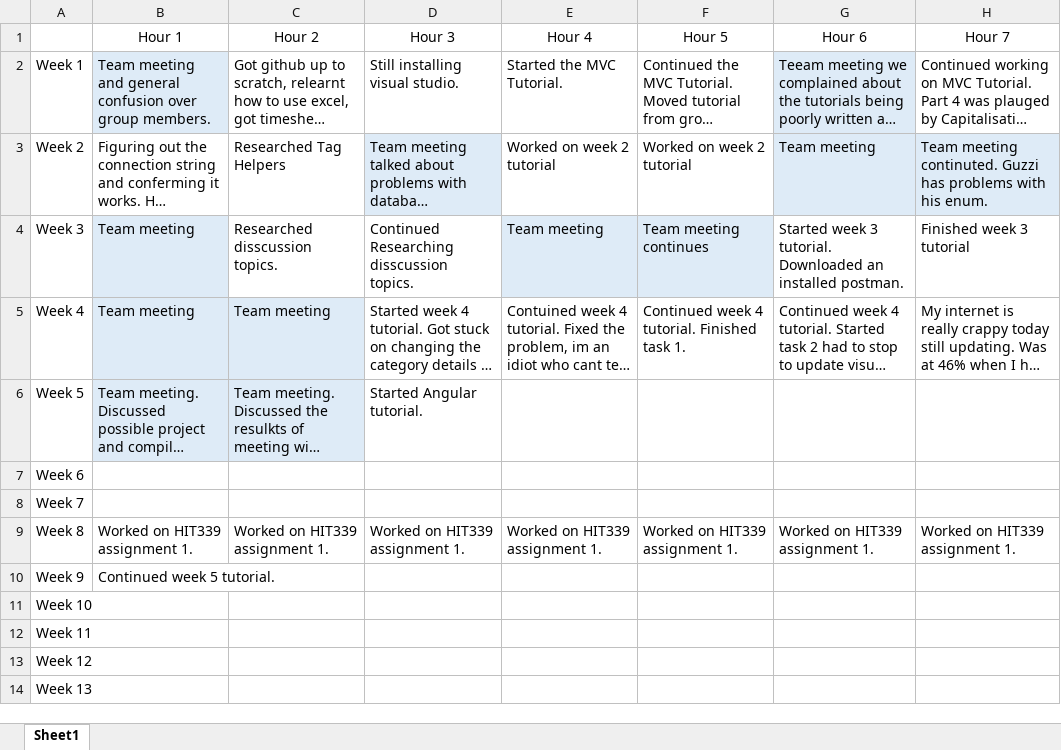
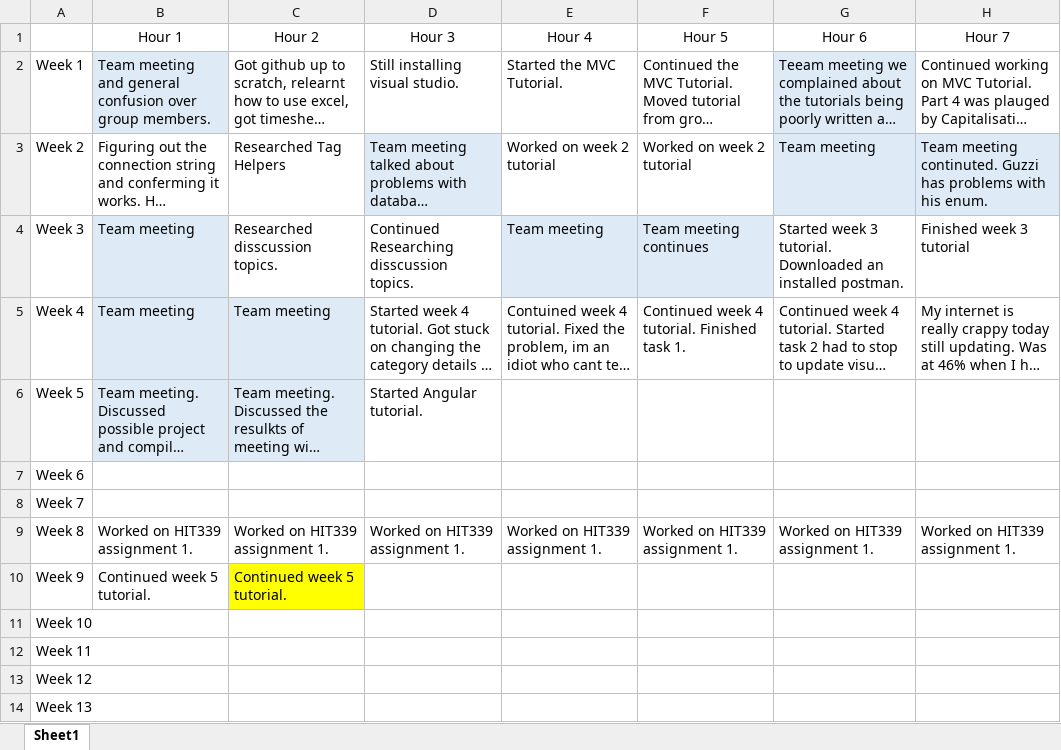
Before and after one commit to LargerSnowdevil/S220PRT585_s266070, an Excel workbook: timesheet_DanielWilson_s266070.xlsx, sheet Sheet1, drawn as a sheet; only a part is shown; long unchanged cells end in …; values as stored, in another font and other column widths than the file's, no borders; the diff names each change by its address in the sheet, - before the commit and + after, or states it on an @@ line.

Commit message:
Finished tutorial
Tutorial: https://dev.to/dileno/build-an-angular-8-app-with-rest-api-and-asp-net-core-2-2-part-2-46ap

```diff
--- a/timesheet_DanielWilson_s266070.xlsx (sheet Sheet1)
+++ b/timesheet_DanielWilson_s266070.xlsx (sheet Sheet1)
-C10 (Hour 2): (empty)
+C10 (Hour 2): Continued week 5 tutorial.
-C10 fill: none
+C10 fill: #FFFF00
```
Also changed, not shown: 47 other files.
